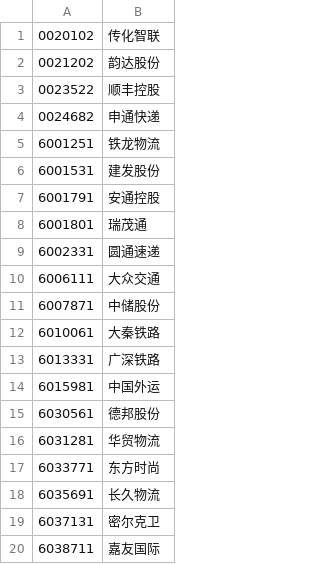
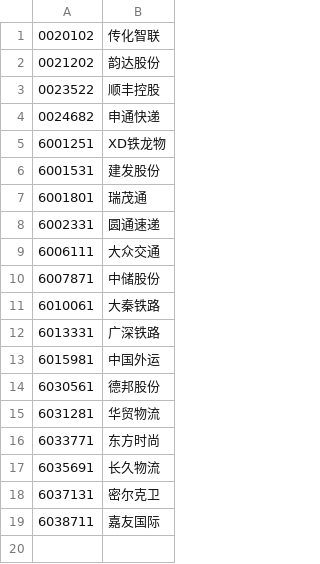
Before and after one commit to draapho/CapitalData, a CSV file: _para/blocks/BK04221.csv, drawn as a sheet.

```diff
--- a/_para/blocks/BK04221.csv
+++ b/_para/blocks/BK04221.csv
@@ -4,5 +4,4 @@
 0024682,申通快递
-6001251,铁龙物流
+6001251,XD铁龙物
 6001531,建发股份
-6001791,安通控股
 6001801,瑞茂通
```
Also changed, not shown: _para/blocks/BK04571.csv, _para/blocks/BK04591.csv, 11 other files.
